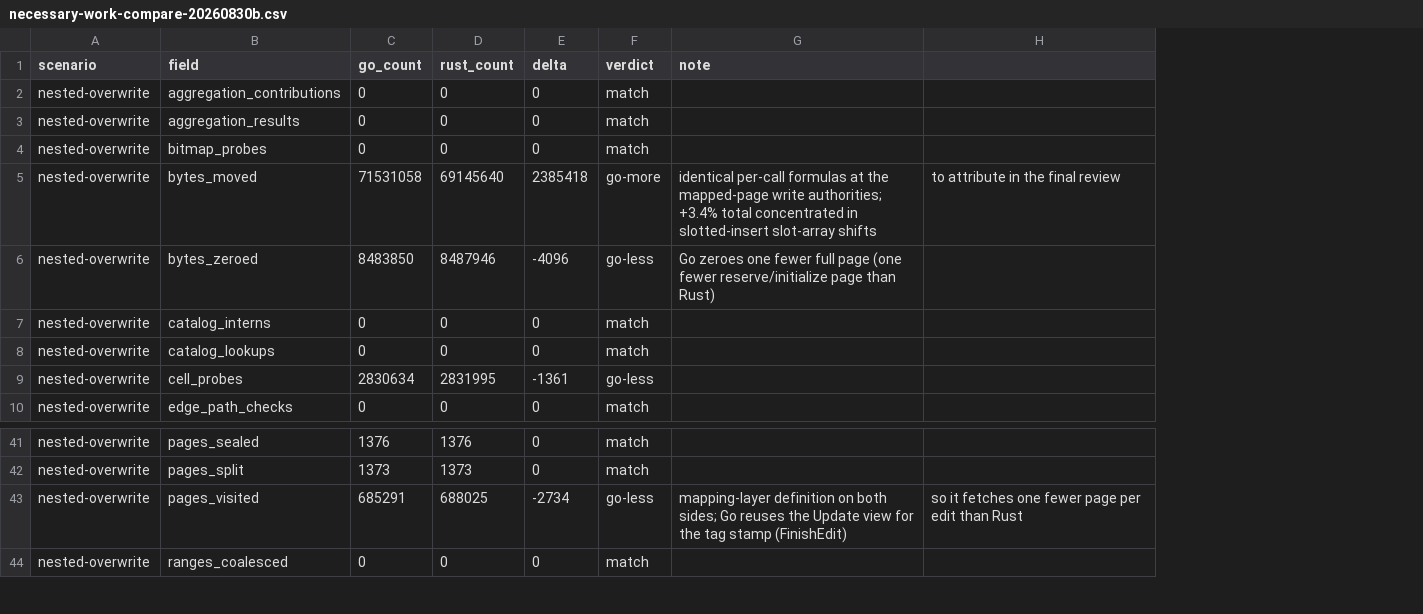
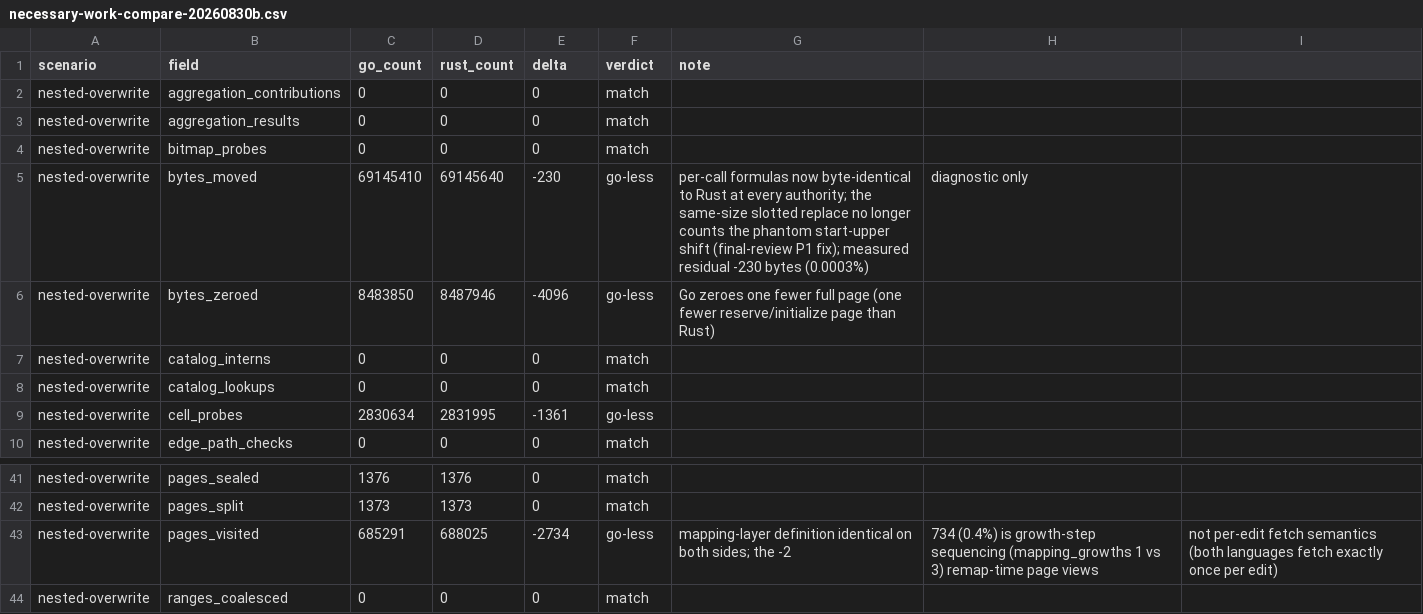
Before and after one commit to firehol/iprange, a CSV file: v4/go/cmd/iprange-v4-bench/evidence/necessary-work-compare-20260830b.csv, drawn as a sheet; only a part is shown, gaps mark what is left out; removed rows and columns are numbered as before the commit, all else as after; the diff names each change by its address in the sheet, - before the commit and + after, or states it on an @@ line.

Commit message:
v4: fix same-size slotted replace byte accounting and apply final-round record repairs
The five-reviewer delta round on the final identity (SOW-0027
direction item 6) returned three scope FAILs, all with fixes:

- Rust parity (bytes_moved): the same-size slotted replace counted a
  phantom start-upper moved-bytes term unconditionally (put.go),
  while Rust keeps the shift inside the shrink != 0 guard. Go now
  counts len(cell)+4 on a same-size edit; the pin is corrected
  (put_work_test.go). Re-measured necessary work: bytes_moved
  69,145,410 vs Rust 69,145,640 (-230 bytes, 0.0003%; the +3.4%
  over-count is eliminated), pages_visited note corrected to
  growth-step sequencing.
- Records (APIs/records): the stale Milestone-5 deliverable block now
  cites the final-identity matrix and no longer claims the voided
  SOW-0030/SOW-0017 dependency; the dual validation-ratio narrative
  is reconciled (single-sample phase split vs five-sample acceptance
  median).
- Go idioms: stale RestoreDirty doc comments and failure-message
  strings renamed to FinishEdit across the tree/writer packages and
  tests; the ParseTreeHeader doc wording matches the real parameters
  (checkLevel=false, not a nil pointer).

The five-reviewer verdict sub-state is recorded in the SOW. Production
behavior is unchanged (the counter fix is test-only instrumentation);
plain and v4work suites, vet, and gofmt pass.

```diff
--- a/v4/go/cmd/iprange-v4-bench/evidence/necessary-work-compare-20260830b.csv
+++ b/v4/go/cmd/iprange-v4-bench/evidence/necessary-work-compare-20260830b.csv
-column H, row 5: to attribute in the final review; row 43: so it fetches one fewer page per edit than Rust
+column H, row 5: diagnostic only; row 43: 734 (0.4%) is growth-step sequencing (mapping_growths 1 vs 3) remap-time page views
+column I, row 43: not per-edit fetch semantics (both languages fetch exactly once per edit)
-C5 (go_count): 71531058
+C5 (go_count): 69145410
-E5 (delta): 2385418
+E5 (delta): -230
-F5 (verdict): go-more
+F5 (verdict): go-less
-G5 (note): identical per-call formulas at the mapped-page write authorities; +3.4% total concentrated in slotted-insert slot-array shifts
+G5 (note): per-call formulas now byte-identical to Rust at every authority; the same-size slotted replace no longer counts the phantom start-upper shift (final-review P1 fix); measured residual -230 bytes (0.0003%)
-G43 (note): mapping-layer definition on both sides; Go reuses the Update view for the tag stamp (FinishEdit)
+G43 (note): mapping-layer definition identical on both sides; the -2
```
Also changed, not shown: 12 other files.
